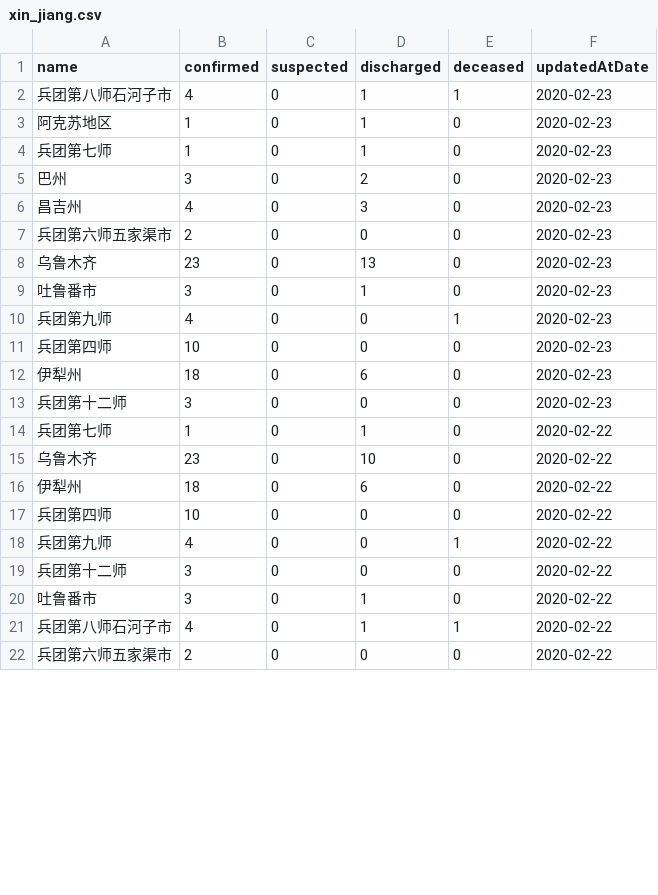
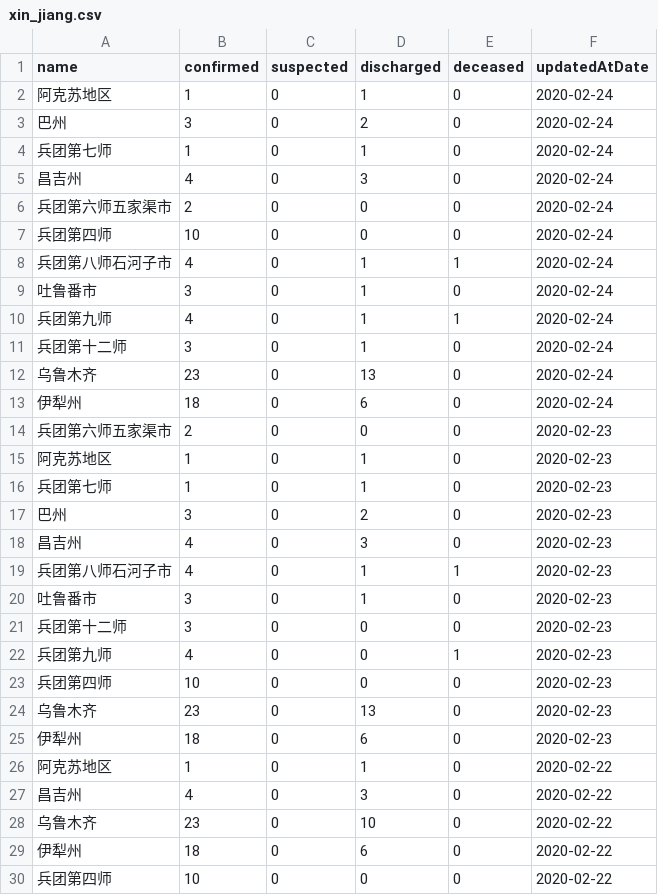
Before and after one commit to fantasticfears-stage/ncov-zh, a CSV file: public/data/provinces/xin_jiang.csv, drawn as a sheet; only a part is shown; the shorter side is filled out with more unchanged rows; the diff covers the shown part only.

```diff
--- a/public/data/provinces/xin_jiang.csv
+++ b/public/data/provinces/xin_jiang.csv
@@ -1,3 +1,15 @@
 name,confirmed,suspected,discharged,deceased,updatedAtDate
-兵团第八师石河子市,4,0,1,1,2020-02-23
+阿克苏地区,1,0,1,0,2020-02-24
+巴州,3,0,2,0,2020-02-24
+兵团第七师,1,0,1,0,2020-02-24
+昌吉州,4,0,3,0,2020-02-24
+兵团第六师五家渠市,2,0,0,0,2020-02-24
+兵团第四师,10,0,0,0,2020-02-24
+兵团第八师石河子市,4,0,1,1,2020-02-24
+吐鲁番市,3,0,1,0,2020-02-24
+兵团第九师,4,0,1,1,2020-02-24
+兵团第十二师,3,0,1,0,2020-02-24
+乌鲁木齐,23,0,13,0,2020-02-24
+伊犁州,18,0,6,0,2020-02-24
+兵团第六师五家渠市,2,0,0,0,2020-02-23
 阿克苏地区,1,0,1,0,2020-02-23
@@ -6,10 +18,11 @@ name,confirmed,suspected,discharged,deceased,updatedAtDate
 昌吉州,4,0,3,0,2020-02-23
-兵团第六师五家渠市,2,0,0,0,2020-02-23
-乌鲁木齐,23,0,13,0,2020-02-23
+兵团第八师石河子市,4,0,1,1,2020-02-23
 吐鲁番市,3,0,1,0,2020-02-23
+兵团第十二师,3,0,0,0,2020-02-23
 兵团第九师,4,0,0,1,2020-02-23
 兵团第四师,10,0,0,0,2020-02-23
+乌鲁木齐,23,0,13,0,2020-02-23
 伊犁州,18,0,6,0,2020-02-23
-兵团第十二师,3,0,0,0,2020-02-23
-兵团第七师,1,0,1,0,2020-02-22
+阿克苏地区,1,0,1,0,2020-02-22
+昌吉州,4,0,3,0,2020-02-22
 乌鲁木齐,23,0,10,0,2020-02-22
```
Also changed, not shown: 72 moved rows elsewhere in this file, public/data/provinces.csv, public/data/provinces/gan_su.csv, 28 other files.
